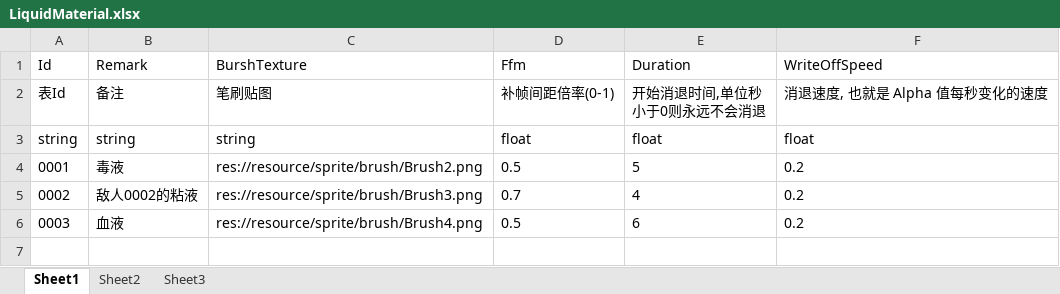
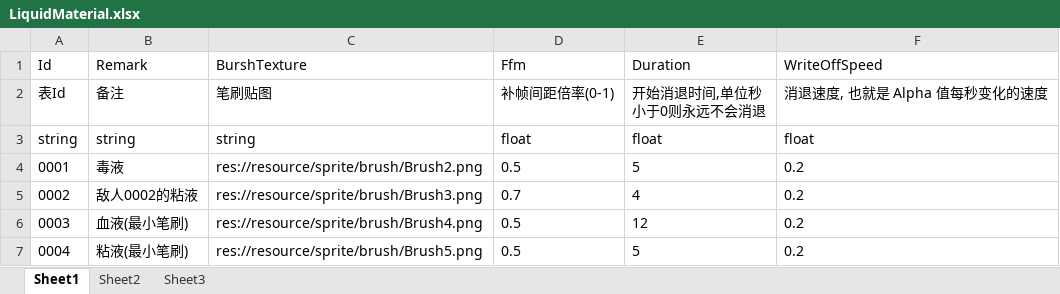
Before and after one commit to xlljc/DungeonShooting, an Excel workbook: DungeonShooting_Godot/excel/excelFile/LiquidMaterial.xlsx, sheet Sheet1, drawn as a sheet; values as stored, in another font and other column widths than the file's, no borders; the diff names each change by its address in the sheet, - before the commit and + after, or states it on an @@ line.

```diff
--- a/DungeonShooting_Godot/excel/excelFile/LiquidMaterial.xlsx (sheet Sheet1)
+++ b/DungeonShooting_Godot/excel/excelFile/LiquidMaterial.xlsx (sheet Sheet1)
-B6 (Remark): 血液
+B6 (Remark): 血液(最小笔刷)
-E6 (Duration): 6
+E6 (Duration): 12
+row 7: 0004 | 粘液(最小笔刷) | res://resource/sprite/brush/Brush5.png | 0.5 | 5 | 0.2
```
Also changed, not shown: DungeonShooting_Godot/excel/excelFile/ActivityBase.xlsx, DungeonShooting_Godot/excel/excelFile/ActivityMaterial.xlsx, 19 other files.
